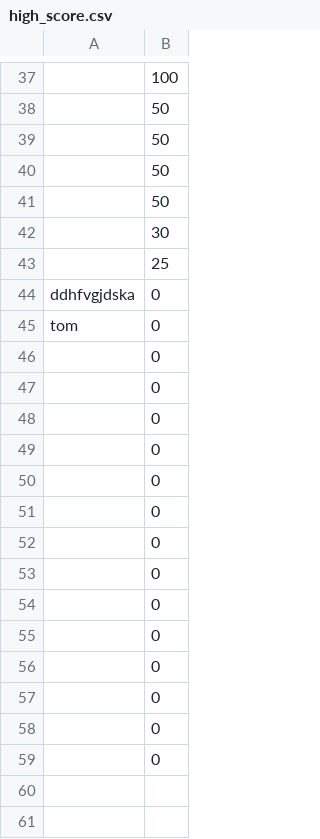
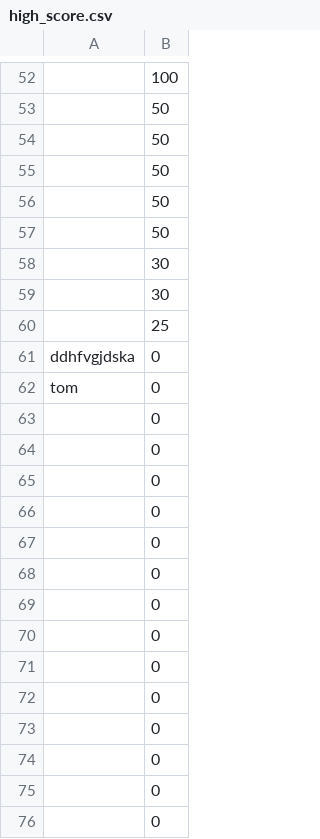
Before and after one commit to BezdekTom/Galaga, a CSV file: high_score.csv, drawn as a sheet; only a part is shown, gaps mark what is left out; the shorter side is filled out with more unchanged rows; the diff covers the shown part only; the diff names each change by its address in the sheet, - before the commit and + after, or states it on an @@ line.

```diff
--- a/high_score.csv
+++ b/high_score.csv
+row 57:  | 50
+row 58:  | 30
+row 63:  | 0
+row 64:  | 0
+row 65:  | 0
+row 66:  | 0
+row 67:  | 0
+row 68:  | 0
+row 69:  | 0
+row 70:  | 0
+row 71:  | 0
+row 72:  | 0
+row 73:  | 0
+row 74:  | 0
+row 75:  | 0
+row 76:  | 0
```
Also changed, not shown: 37 added rows elsewhere in this file, 58 other files.
